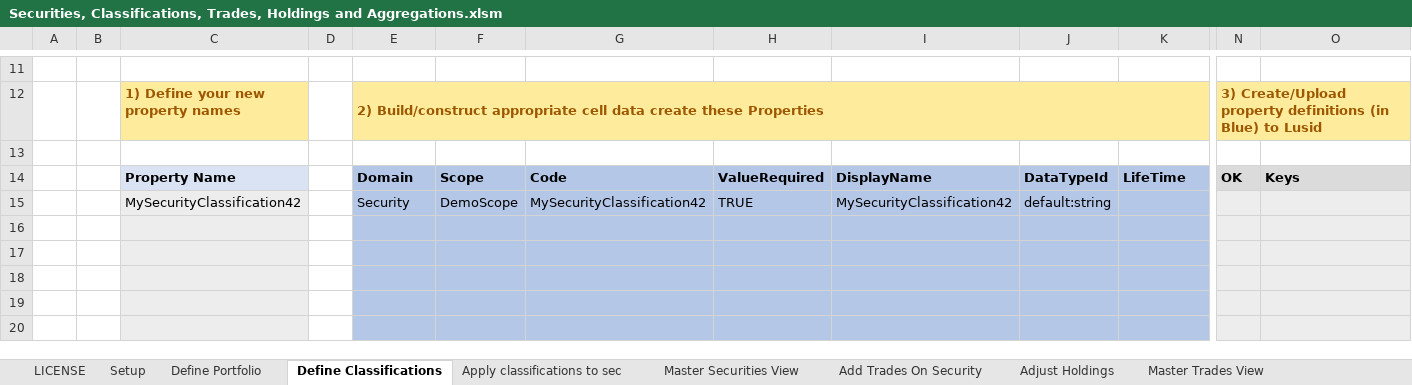
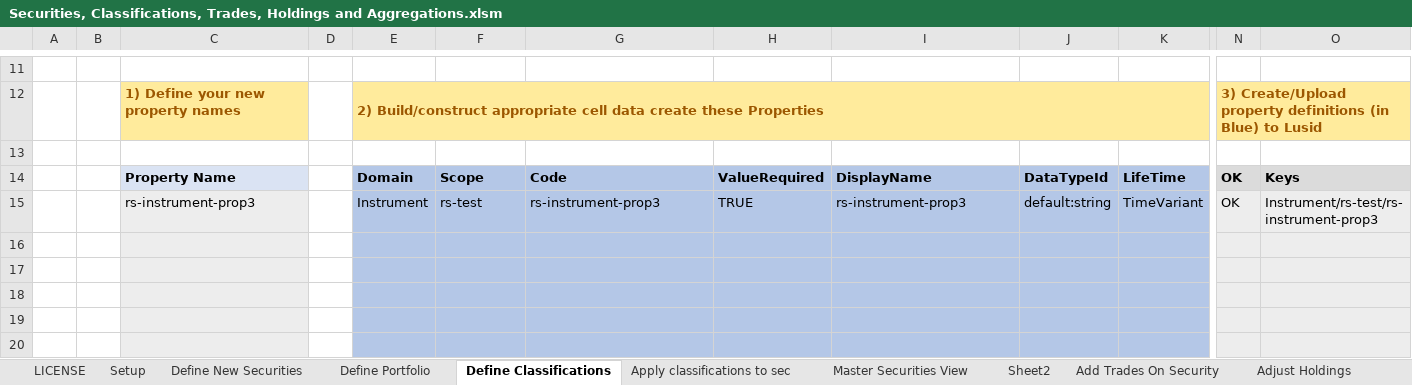
Before and after one commit to finbourne/sample-excel, an Excel workbook: Securities, Classifications, Trades, Holdings and Aggregations.xlsm, sheet Define Classifications, drawn as a sheet; only a part is shown, gaps mark what is left out; values as stored, in another font and other column widths than the file's, no borders; charts and pictures not drawn; removed rows and columns are numbered as before the commit, all else as after; rows hold the shown columns only; the diff names each change by its address in the sheet, - before the commit and + after, or states it on an @@ line.

Commit message:
DEV-2813 WIP Instruments

```diff
--- a/Securities, Classifications, Trades, Holdings and Aggregations.xlsm (sheet Define Classifications)
+++ b/Securities, Classifications, Trades, Holdings and Aggregations.xlsm (sheet Define Classifications)
+sheet tab: Sheet2
-row 15:  |  | MySecurityClassification42 |  | Security | DemoScope | MySecurityClassification42 | TRUE | MySecurityClassification42 | default:string
+row 15:  |  | rs-instrument-prop3 |  | Instrument | rs-test | rs-instrument-prop3 | TRUE | rs-instrument-prop3 | default:string | TimeVariant | OK | Instrument/rs-test/rs-instrument-prop3
```
Also changed, not shown: sheet Define New Securities, sheet Apply classifications to sec, sheet Master Securities View, sheet Setup, sheet Adjust Holdings, sheet Insert Analytics, 7 more sheets, other sheet tabs, charts or pictures.
